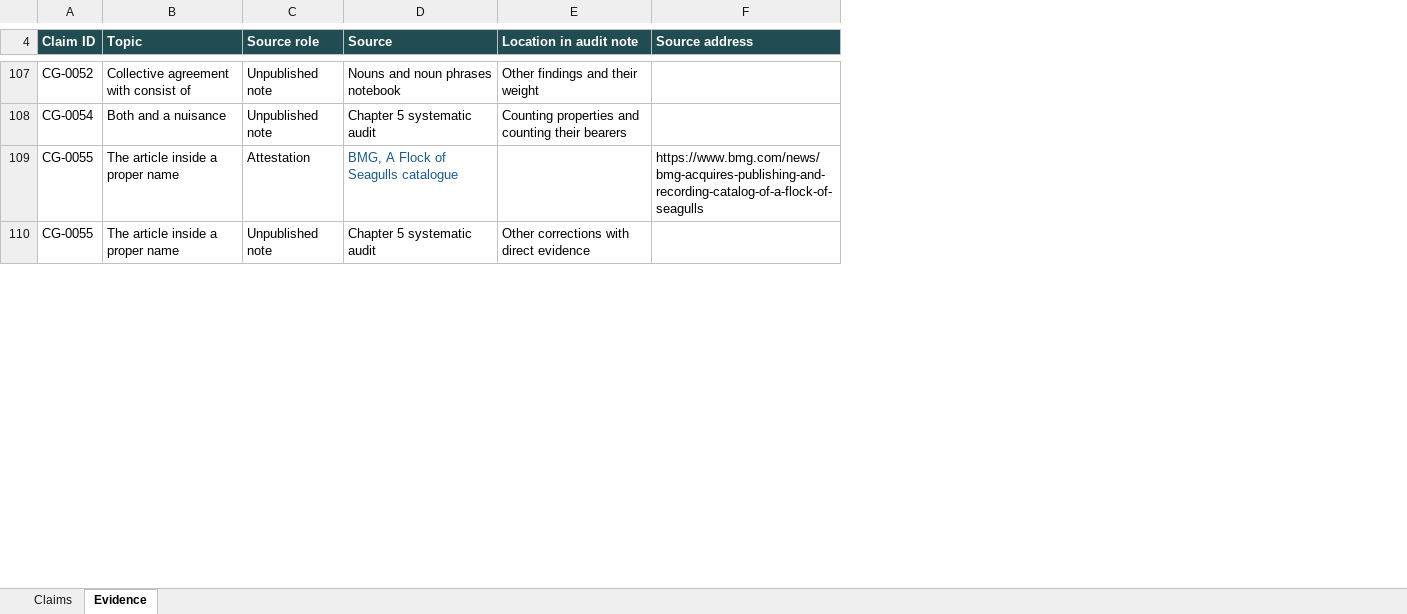
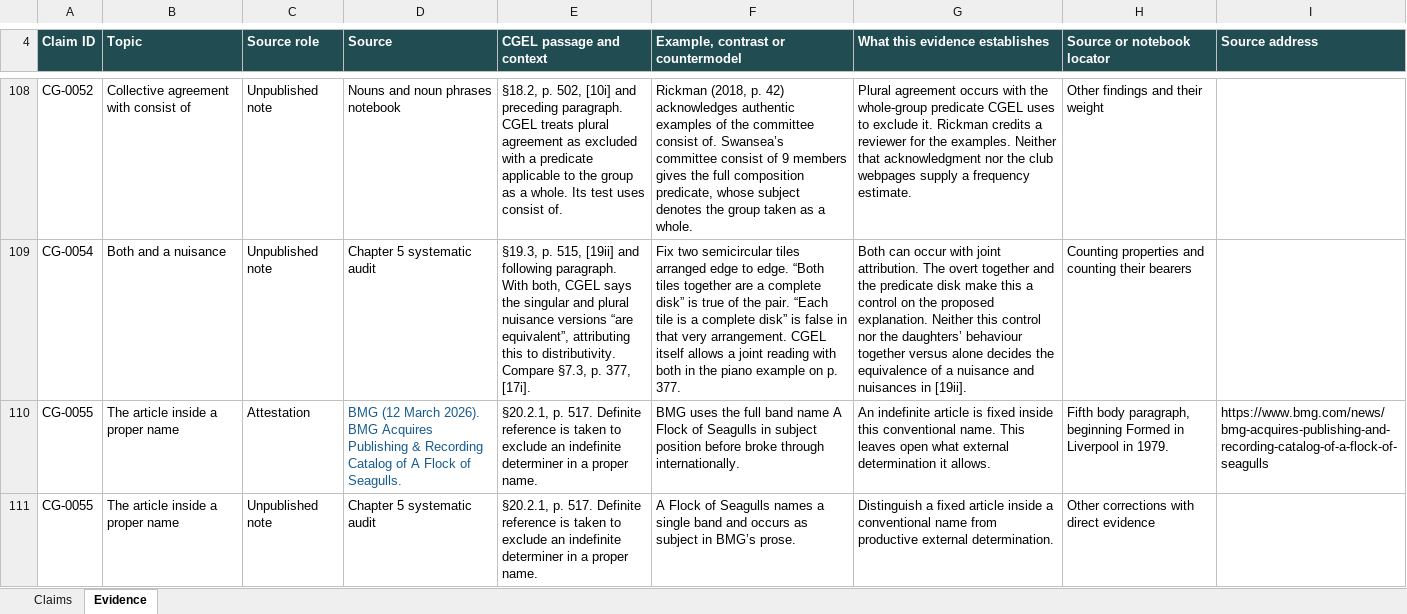
Before and after one commit to BrettRey/brettreynolds.github.io, an Excel workbook: cgel-claim-catalogue.xlsx, sheet Evidence, drawn as a sheet; only a part is shown, gaps mark what is left out; values as stored, in another font and other column widths than the file's, no borders; table styles not drawn; addresses are those after the commit; the diff covers the shown part only; the diff names each change by its address in the sheet, - before the commit and + after, or states it on an @@ line.

Commit message:
Show the evidence and limits for the Chapter 5 CGEL claims

```diff
--- a/cgel-claim-catalogue.xlsx (sheet Evidence)
+++ b/cgel-claim-catalogue.xlsx (sheet Evidence)
+column E (CGEL passage and context), rows 108-111: §18.2, p. 502, [10i] and preceding paragraph. CGEL treats plural agreement as excluded with a predicate applicable to the group as a whole. Its test uses consist of. | §19.3, p. 515, [19ii] and following paragraph. With both, CGEL says the singular and plural nuisance versions “are equivalent”, attributing this to distributivity. Compare §7.3, p. 377, [17i]. | §20.2.1, p. 517. Definite reference is taken to exclude an indefinite determiner in a proper name. | §20.2.1, p. 517. Definite reference is taken to exclude an indefinite determiner in a proper name.
+column F, row 4: Example, contrast or countermodel; rows 108-111: Rickman (2018, p. 42) acknowledges authentic examples of the committee consist of. Swansea’s committee consist of 9 members gives the full composition predicate, whose subject denotes the group taken as a whole. | Fix two semicircular tiles arranged edge to edge. “Both tiles together are a complete disk” is true of the pair. “Each tile is a complete disk” is false in that very arrangement. CGEL itself allows a joint reading with both in the piano example on p. 377. | BMG uses the full band name A Flock of Seagulls in subject position before broke through internationally. | A Flock of Seagulls names a single band and occurs as subject in BMG’s prose.
+column G (What this evidence establishes), rows 108-111: Plural agreement occurs with the whole-group predicate CGEL uses to exclude it. Rickman credits a reviewer for the examples. Neither that acknowledgment nor the club webpages supply a frequency estimate. | Both can occur with joint attribution. The overt together and the predicate disk make this a control on the proposed explanation. Neither this control nor the daughters’ behaviour together versus alone decides the equivalence of a nuisance and nuisances in [19ii]. | An indefinite article is fixed inside this conventional name. This leaves open what external determination it allows. | Distinguish a fixed article inside a conventional name from productive external determination.
-H4: Location in audit note
+H4: Source or notebook locator
-D110 (Source): BMG, A Flock of Seagulls catalogue
+D110 (Source): BMG (12 March 2026). BMG Acquires Publishing & Recording Catalog of A Flock of Seagulls.
-H110 (Source or notebook locator): (empty)
+H110 (Source or notebook locator): Fifth body paragraph, beginning Formed in Liverpool in 1979.
```
Also changed, not shown: 6 added rows, 5 removed rows, 3 moved rows and 94 edited cells elsewhere in this sheet, sheet Claims, 1 other file.
